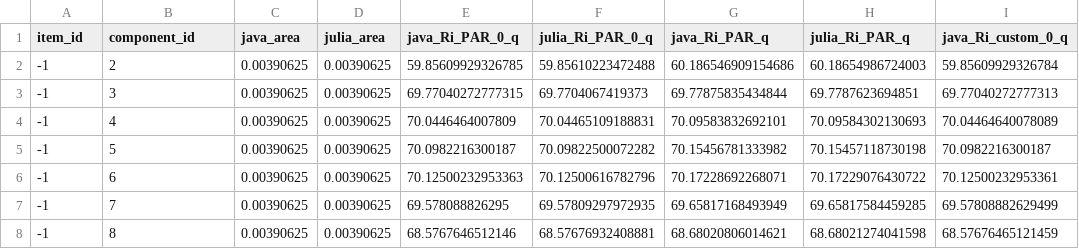
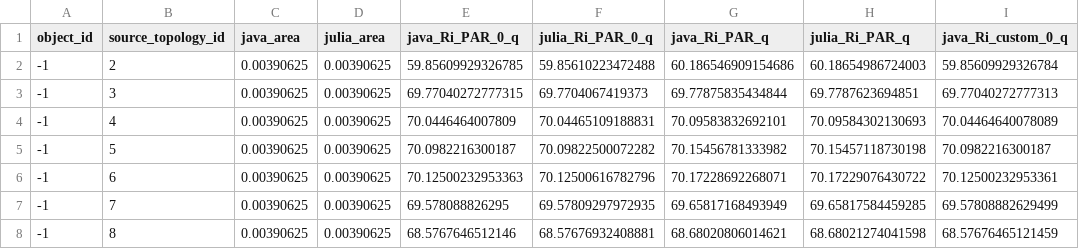
Before and after one commit to ARCHIMED-platform/ArchimedLight.jl, a CSV file: example_1/output/component_values_java_vs_julia.csv, drawn as a sheet; only a part is shown; the diff names each change by its address in the sheet, - before the commit and + after, or states it on an @@ line.

```diff
--- a/example_1/output/component_values_java_vs_julia.csv
+++ b/example_1/output/component_values_java_vs_julia.csv
-A1: item_id
+A1: object_id
-B1: component_id
+B1: source_topology_id
```
Also changed, not shown: 18 other files.
